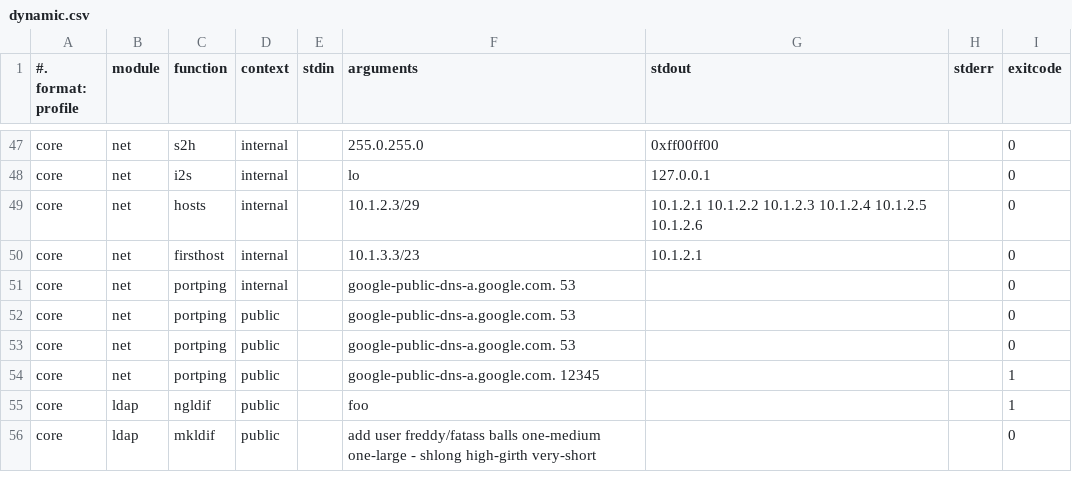
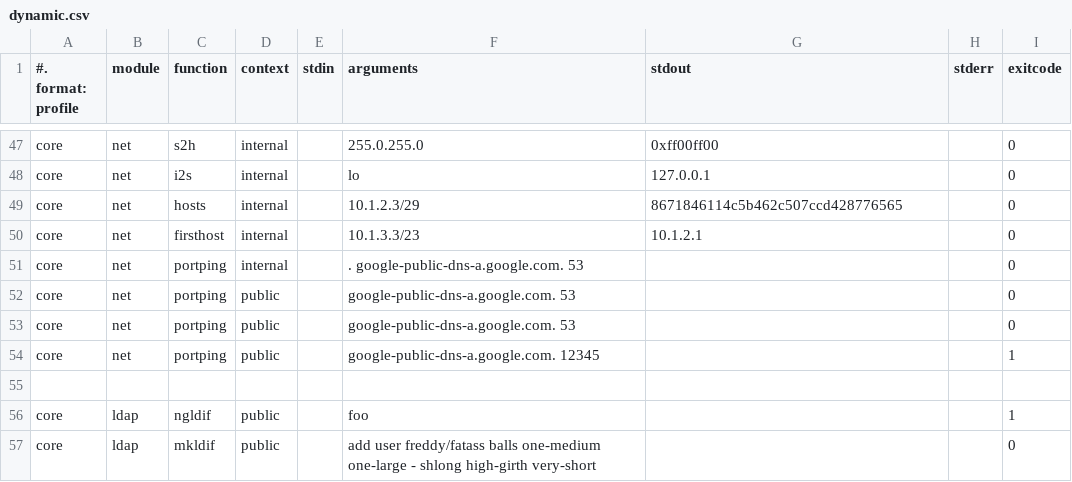
Before and after one commit to nima/site, a CSV file: lib/libsh/libsite/unit/dynamic.csv, drawn as a sheet; only a part is shown, gaps mark what is left out.

Commit message:
Added `module/net' unit tests: closes nima/site#7

```diff
--- a/lib/libsh/libsite/unit/dynamic.csv
+++ b/lib/libsh/libsite/unit/dynamic.csv
@@ -48,5 +48,5 @@ core|net|s2h|internal||255.0.255.0|0xff00ff00||0
 core|net|i2s|internal||lo|127.0.0.1||0
-core|net|hosts|internal||10.1.2.3/29|10.1.2.1 10.1.2.2 10.1.2.3 10.1.2.4 10.1.2.5 10.1.2.6||0
+core|net|hosts|internal||10.1.2.3/29|8671846114c5b462c507ccd428776565||0
 core|net|firsthost|internal||10.1.3.3/23|10.1.2.1||0
-core|net|portping|internal||google-public-dns-a.google.com. 53|||0
+core|net|portping|internal||. google-public-dns-a.google.com. 53|||0
 core|net|portping|public||google-public-dns-a.google.com. 53|||0
@@ -54,2 +54,3 @@ core|net|portping|public||google-public-dns-a.google.com. 53|||0
 core|net|portping|public||google-public-dns-a.google.com. 12345|||1
+
 core|ldap|ngldif|public||foo|||1
```
Also changed, not shown: 1 other file.
